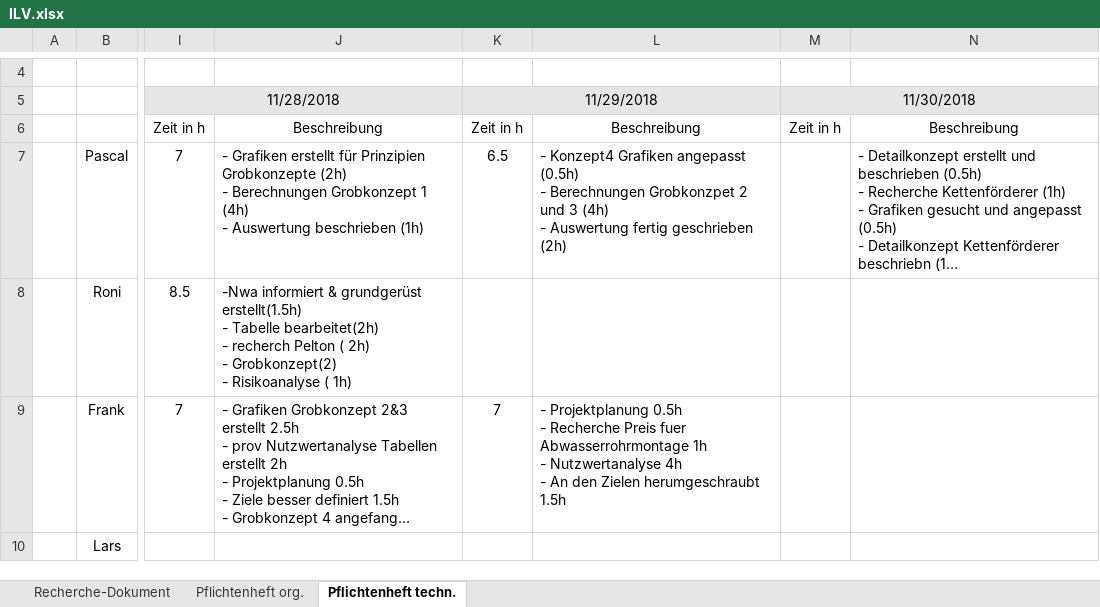
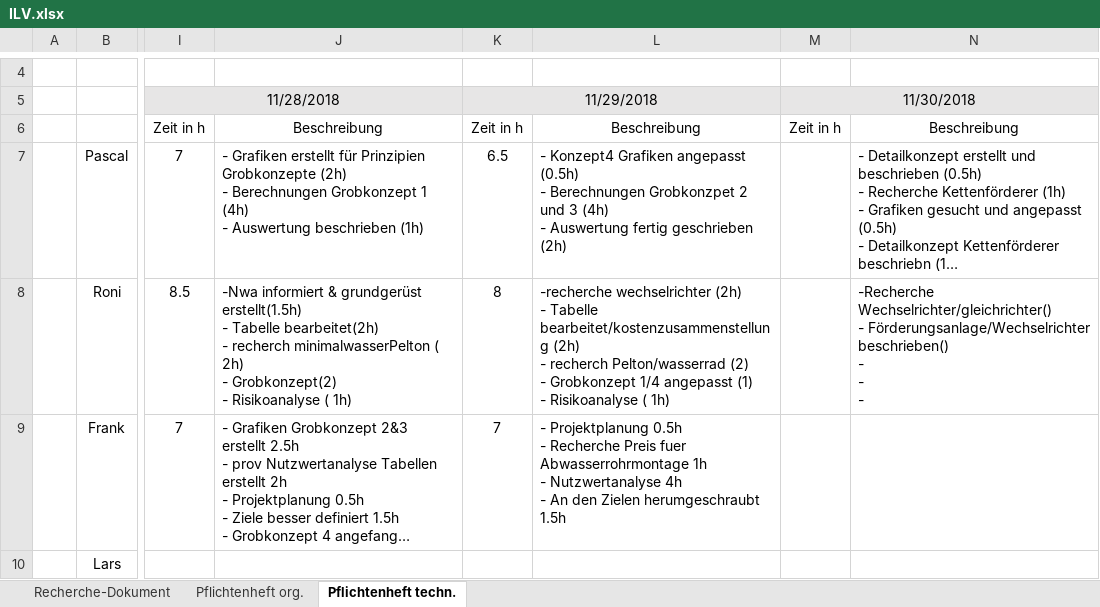
Before and after one commit to Swissmade41/Pro1, an Excel workbook: ILV.xlsx, sheet Pflichtenheft techn., drawn as a sheet; only a part is shown, gaps mark what is left out; long unchanged cells end in …; values as stored, in another font and other column widths than the file's, no borders; ↵ is a line break in a cell; the diff names each change by its address in the sheet, - before the commit and + after, or states it on an @@ line.

Commit message:
update IlV.xlsx 29.11.18

```diff
--- a/ILV.xlsx (sheet Pflichtenheft techn.)
+++ b/ILV.xlsx (sheet Pflichtenheft techn.)
-J8: …- recherch Pelton ( 2h)…
+J8: …- recherch minimalwasserPelton ( 2h)…
-K8: (empty)
+K8: 8
-L8: (empty)
+L8: -recherche wechselrichter (2h) ↵ - Tabelle bearbeitet/kostenzusammenstellung (2h) ↵ - recherch Pelton/wasserrad (2) ↵ - Grobkonzept 1/4 angepasst (1) ↵ - Risikoanalyse ( 1h)
-N8: (empty)
+N8: -Recherche Wechselrichter/gleichrichter() ↵ - Förderungsanlage/Wechselrichter beschrieben() ↵ - ↵ - ↵ -
```
